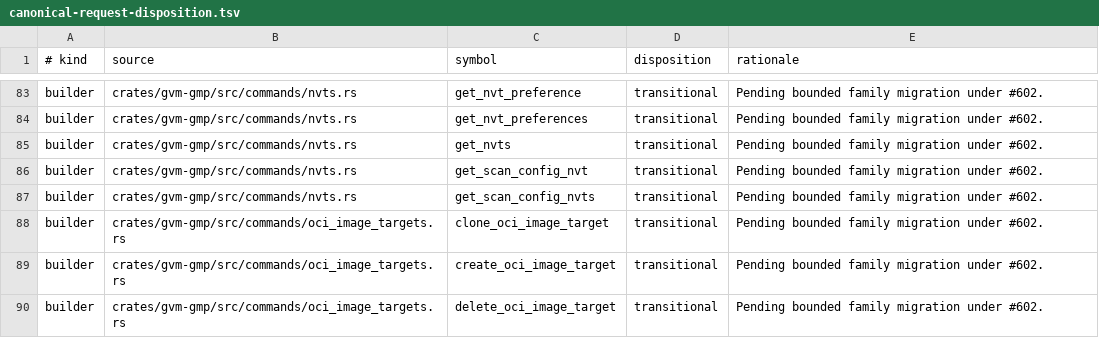
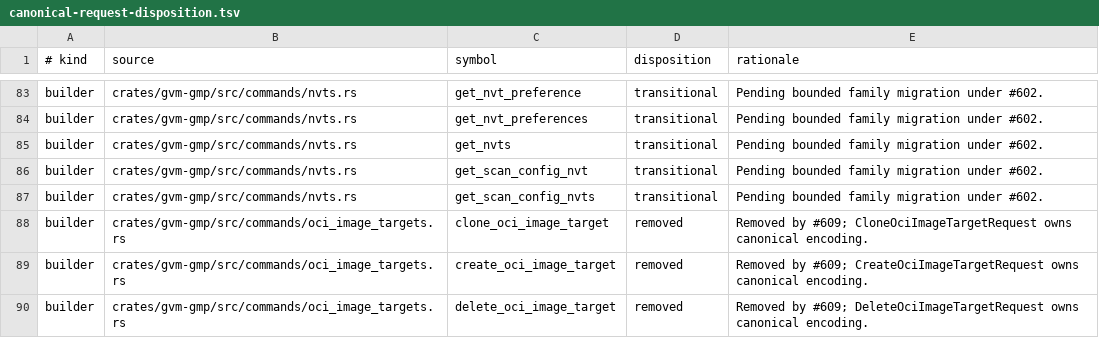
Before and after one commit to greenbone-hive/rust-gvm, a TSV file: docs/canonical-request-disposition.tsv, drawn as a sheet; only a part is shown, gaps mark what is left out; the diff covers the shown part only.

Commit message:
refactor(gmp): make alternate target requests canonical (#610)
* refactor(gmp): make alternate target requests canonical

Replace the OCI-image and web-application target builder surfaces with complete canonical request values, typed client delegates, checked ledger dispositions, and pinned gvmd evidence.

Agent: Thoth
Model: openai/gpt-5.6-sol
Thinking: xhigh
Bot-Owner: @llunved

* test: satisfy strict clippy for alternate targets

Borrow request values in the mock helper and share authenticated Next-client setup so the all-targets strict Clippy job remains warning-free.

Agent: Thoth
Model: openai/gpt-5.6-sol
Thinking: xhigh
Bot-Owner: @llunved

```diff
--- a/docs/canonical-request-disposition.tsv
+++ b/docs/canonical-request-disposition.tsv
@@ -87,4 +87,4 @@ builder	crates/gvm-gmp/src/commands/nvts.rs	get_scan_config_nvt	transitional	Pen
 builder	crates/gvm-gmp/src/commands/nvts.rs	get_scan_config_nvts	transitional	Pending bounded family migration under #602.
-builder	crates/gvm-gmp/src/commands/oci_image_targets.rs	clone_oci_image_target	transitional	Pending bounded family migration under #602.
-builder	crates/gvm-gmp/src/commands/oci_image_targets.rs	create_oci_image_target	transitional	Pending bounded family migration under #602.
-builder	crates/gvm-gmp/src/commands/oci_image_targets.rs	delete_oci_image_target	transitional	Pending bounded family migration under #602.
+builder	crates/gvm-gmp/src/commands/oci_image_targets.rs	clone_oci_image_target	removed	Removed by #609; CloneOciImageTargetRequest owns canonical encoding.
+builder	crates/gvm-gmp/src/commands/oci_image_targets.rs	create_oci_image_target	removed	Removed by #609; CreateOciImageTargetRequest owns canonical encoding.
+builder	crates/gvm-gmp/src/commands/oci_image_targets.rs	delete_oci_image_target	removed	Removed by #609; DeleteOciImageTargetRequest owns canonical encoding.
```
Also changed, not shown: 12 added rows and 78 edited cells elsewhere in this file, 16 other files.
